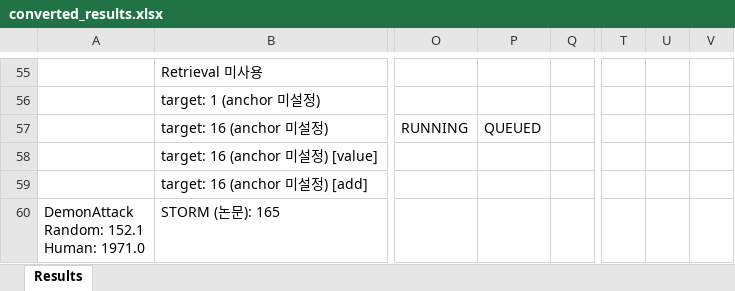
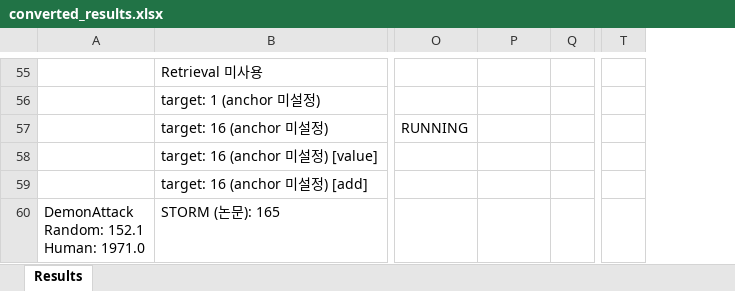
Before and after one commit to wrrte/STORM-1, an Excel workbook: results/converted_results.xlsx, sheet Results, drawn as a sheet; only a part is shown, gaps mark what is left out; values as stored, in another font and other column widths than the file's, no cell formats; the diff covers the shown part only; the diff names each change by its address in the sheet, - before the commit and + after, or states it on an @@ line.

Commit message:
job queue 1차

```diff
--- a/results/converted_results.xlsx (sheet Results)
+++ b/results/converted_results.xlsx (sheet Results)
-column U, empty
-column V, empty
-P57: QUEUED
+P57: (empty)
```
Also changed, not shown: 22 edited cells elsewhere in this sheet, cell formats, 4 other files.
